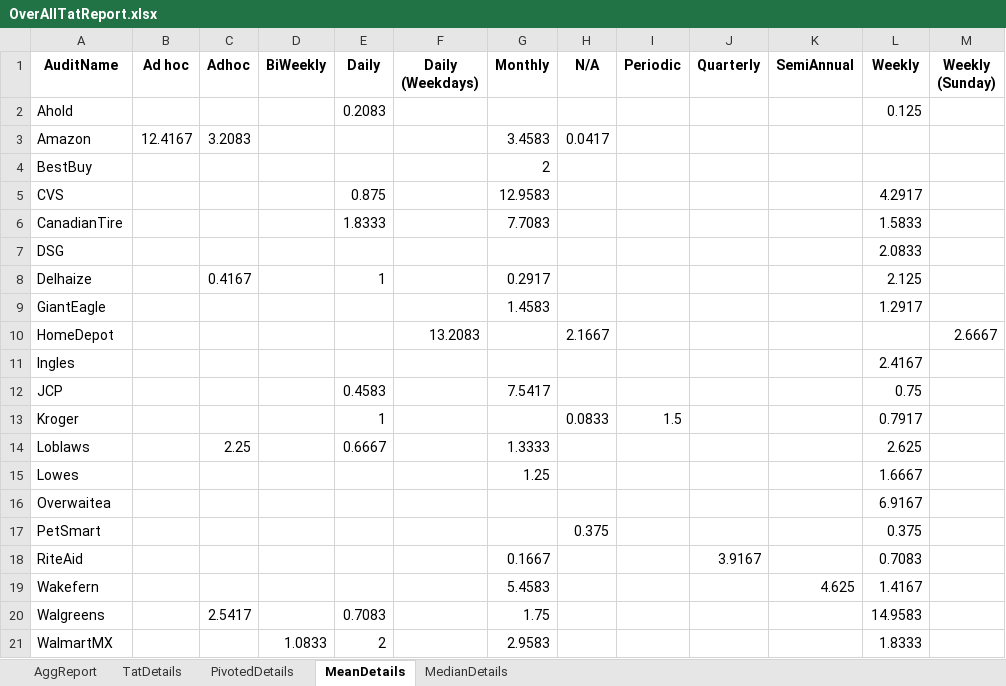
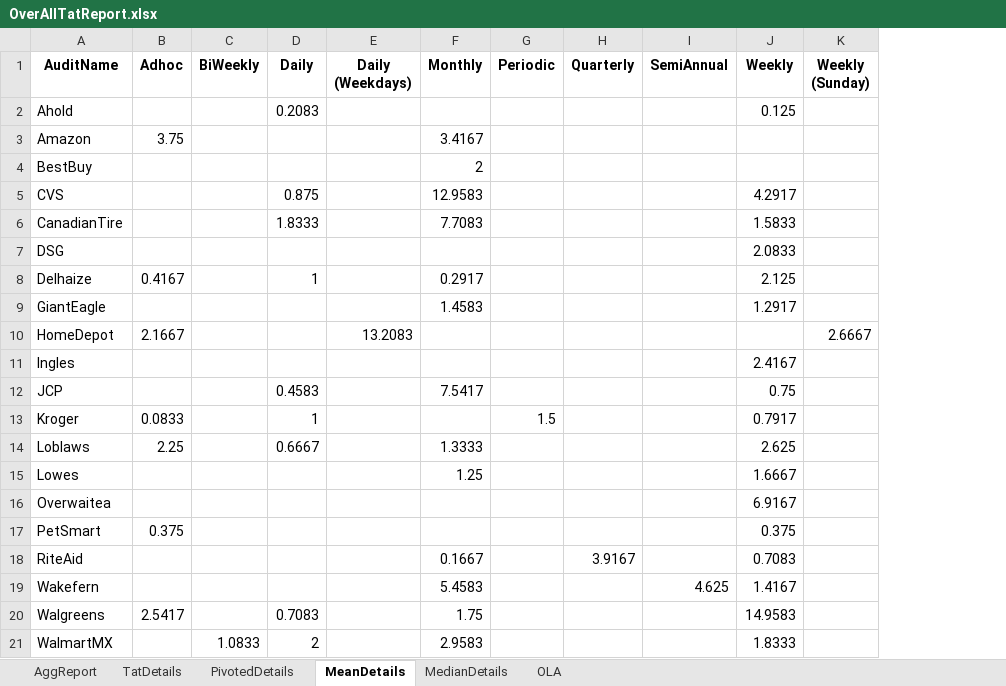
Before and after one commit to MeePks/TatReport, an Excel workbook: OverAllTatReport.xlsx, sheet MeanDetails, drawn as a sheet; only a part is shown; values as stored, in another font and other column widths than the file's, no borders; table styles not drawn; removed rows and columns are numbered as before the commit, all else as after; the diff names each change by its address in the sheet, - before the commit and + after, or states it on an @@ line.

```diff
--- a/OverAllTatReport.xlsx (sheet MeanDetails)
+++ b/OverAllTatReport.xlsx (sheet MeanDetails)
+sheet tab: OLA
-column B (Ad hoc), row 3: 12.4167
-column H (N/A), rows 3-17: 0.0417 |  |  |  |  |  |  | 2.1667 |  |  | 0.0833 |  |  |  | 0.375
-B3 (Adhoc): 3.2083
+B3 (Adhoc): 3.75
-F3 (Monthly): 3.4583
+F3 (Monthly): 3.4167
-B10 (Adhoc): (empty)
+B10 (Adhoc): 2.1667
-B13 (Adhoc): (empty)
+B13 (Adhoc): 0.0833
-B17 (Adhoc): (empty)
+B17 (Adhoc): 0.375
```
Also changed, not shown: sheet TatDetails, sheet PivotedDetails, sheet AggReport, sheet MedianDetails, 5 other files.
